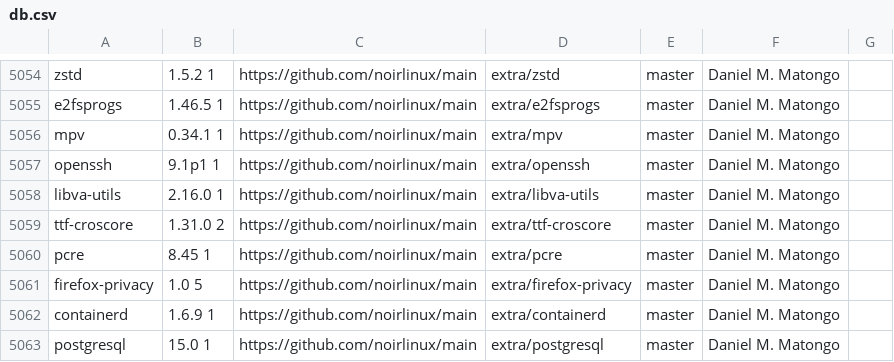
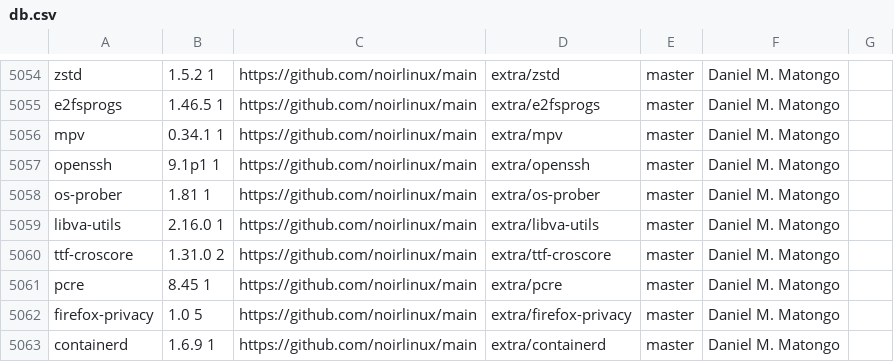
Before and after one commit to aabacchus/kiss-find, a CSV file: db.csv, drawn as a sheet; only a part is shown, gaps mark what is left out; the shorter side is filled out with more unchanged rows; the diff names each change by its address in the sheet, - before the commit and + after, or states it on an @@ line.

Commit message:
Deploying to gh-pages from @ aabacchus/kiss-find@0913958a20de1c17b5f7bfa925e5df67da946763 🚀

```diff
--- a/db.csv
+++ b/db.csv
+row 5058: os-prober | 1.81 1 | https://github.com/noirlinux/main | extra/os-prober | master | Daniel M. Matongo
```
